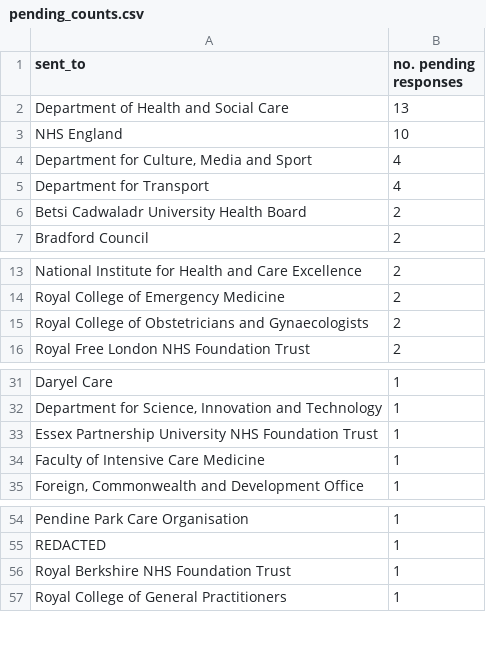
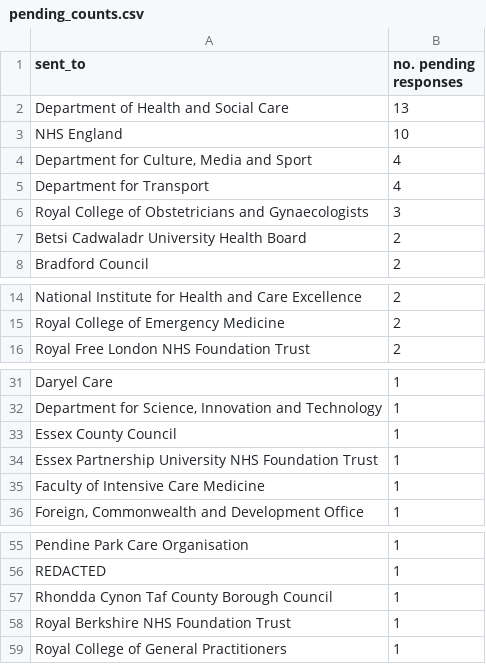
Before and after one commit to georgiarichards/preventabledeathstracker, a CSV file: src/analyse/counts/data/sent/reg28_by_status/counts/pending_counts.csv, drawn as a sheet; only a part is shown, gaps mark what is left out.

```diff
--- a/src/analyse/counts/data/sent/reg28_by_status/counts/pending_counts.csv
+++ b/src/analyse/counts/data/sent/reg28_by_status/counts/pending_counts.csv
@@ -5,2 +5,3 @@ NHS England,10
 Department for Transport,4
+Royal College of Obstetricians and Gynaecologists,3
 Betsi Cadwaladr University Health Board,2
@@ -14,3 +15,2 @@ National Institute for Health and Care Excellence,2
 Royal College of Emergency Medicine,2
-Royal College of Obstetricians and Gynaecologists,2
 Royal Free London NHS Foundation Trust,2
@@ -32,2 +32,3 @@ Daryel Care,1
 "Department for Science, Innovation and Technology",1
+Essex County Council,1
 Essex Partnership University NHS Foundation Trust,1
@@ -55,2 +56,3 @@ Pendine Park Care Organisation,1
 REDACTED,1
+Rhondda Cynon Taf County Borough Council,1
 Royal Berkshire NHS Foundation Trust,1
```
Also changed, not shown: src/analyse/counts/data/sent/reg28_by_status/counts/completed_counts.csv, src/analyse/counts/data/sent/reg28_by_status/counts/overdue_counts.csv, 13 other files.
